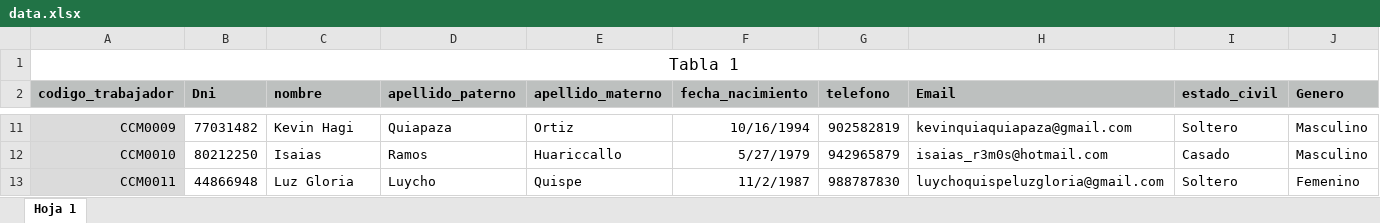
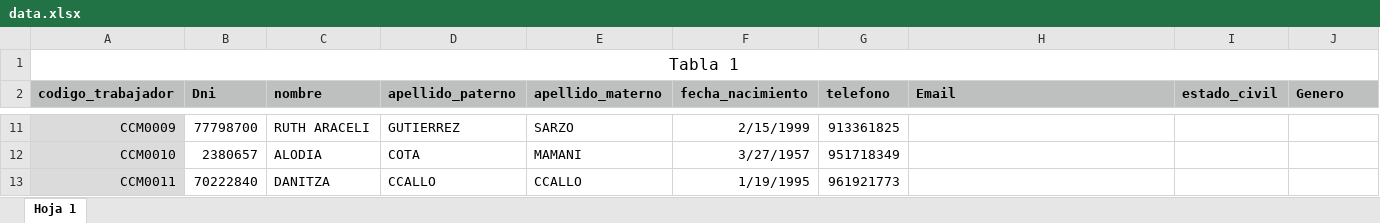
Before and after one commit to GuidoTorres/back_rinconada, an Excel workbook: upload/data.xlsx, sheet Hoja 1, drawn as a sheet; only a part is shown, gaps mark what is left out; values as stored, in another font and other column widths than the file's, no borders; the diff covers the shown part only; the diff names each change by its address in the sheet, - before the commit and + after, or states it on an @@ line.

```diff
--- a/upload/data.xlsx (sheet Hoja 1)
+++ b/upload/data.xlsx (sheet Hoja 1)
-B11 (Dni): 77031482
+B11 (Dni): 77798700
-C11 (nombre): Kevin Hagi
+C11 (nombre): RUTH ARACELI
-D11 (apellido_paterno): Quiapaza
+D11 (apellido_paterno): GUTIERREZ
-E11 (apellido_materno): Ortiz
+E11 (apellido_materno): SARZO
-F11 (fecha_nacimiento): 10/16/1994
+F11 (fecha_nacimiento): 2/15/1999
-G11 (telefono): 902582819
+G11 (telefono): 913361825
-H11 (Email): kevinquiaquiapaza@gmail.com
+H11 (Email): (empty)
-I11 (estado_civil): Soltero
+I11 (estado_civil): (empty)
-J11:J12 (Genero): Masculino
+J11:J12 (Genero): (empty)
-B12 (Dni): 80212250
+B12 (Dni): 2380657
-C12 (nombre): Isaias
+C12 (nombre): ALODIA
-D12 (apellido_paterno): Ramos
+D12 (apellido_paterno): COTA
-E12 (apellido_materno): Huariccallo
+E12 (apellido_materno): MAMANI
-F12 (fecha_nacimiento): 5/27/1979
+F12 (fecha_nacimiento): 3/27/1957
-G12 (telefono): 942965879
+G12 (telefono): 951718349
-H12 (Email): isaias_r3m0s@hotmail.com
+H12 (Email): (empty)
-I12 (estado_civil): Casado
+I12 (estado_civil): (empty)
-B13 (Dni): 44866948
+B13 (Dni): 70222840
-C13 (nombre): Luz Gloria
+C13 (nombre): DANITZA
-D13 (apellido_paterno): Luycho
+D13 (apellido_paterno): CCALLO
-E13 (apellido_materno): Quispe
+E13 (apellido_materno): CCALLO
-F13 (fecha_nacimiento): 11/2/1987
+F13 (fecha_nacimiento): 1/19/1995
-G13 (telefono): 988787830
+G13 (telefono): 961921773
-H13 (Email): luychoquispeluzgloria@gmail.com
+H13 (Email): (empty)
-I13 (estado_civil): Soltero
+I13 (estado_civil): (empty)
-J13 (Genero): Femenino
+J13 (Genero): (empty)
```
Also changed, not shown: 39 added rows, 332 edited cells and cell formats elsewhere in this sheet, reporte.xlsx, 16 other files.
